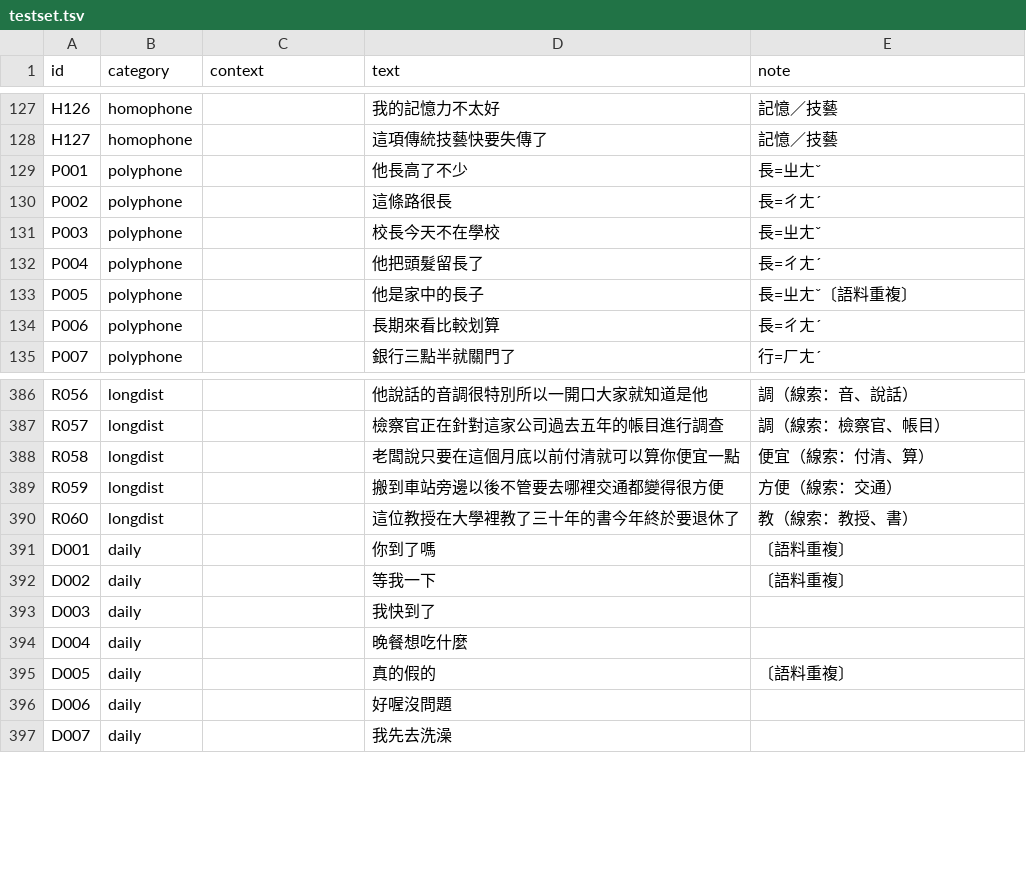
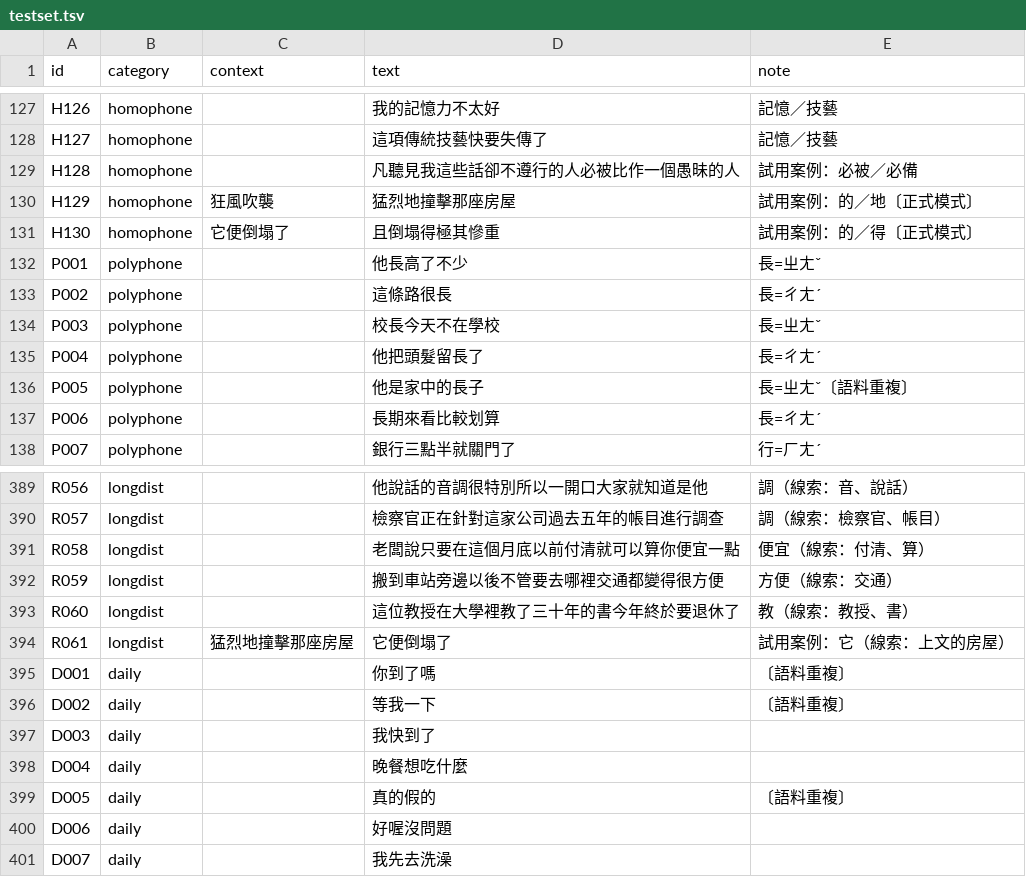
Before and after one commit to aqua0801/bopogram, a TSV file: eval/testset/testset.tsv, drawn as a sheet; only a part is shown, gaps mark what is left out; the diff names each change by its address in the sheet, - before the commit and + after, or states it on an @@ line.

```diff
--- a/eval/testset/testset.tsv
+++ b/eval/testset/testset.tsv
+row 129: H128 | homophone |  | 凡聽見我這些話卻不遵行的人必被比作一個愚昧的人 | 試用案例：必被／必備
+row 130: H129 | homophone | 狂風吹襲 | 猛烈地撞擊那座房屋 | 試用案例：的／地〔正式模式〕
+row 131: H130 | homophone | 它便倒塌了 | 且倒塌得極其慘重 | 試用案例：的／得〔正式模式〕
+row 394: R061 | longdist | 猛烈地撞擊那座房屋 | 它便倒塌了 | 試用案例：它（線索：上文的房屋）
```
Also changed, not shown: eval/readings/testset_bopomofo.tsv, eval/tools/char_defaults.tsv, 12 other files.
